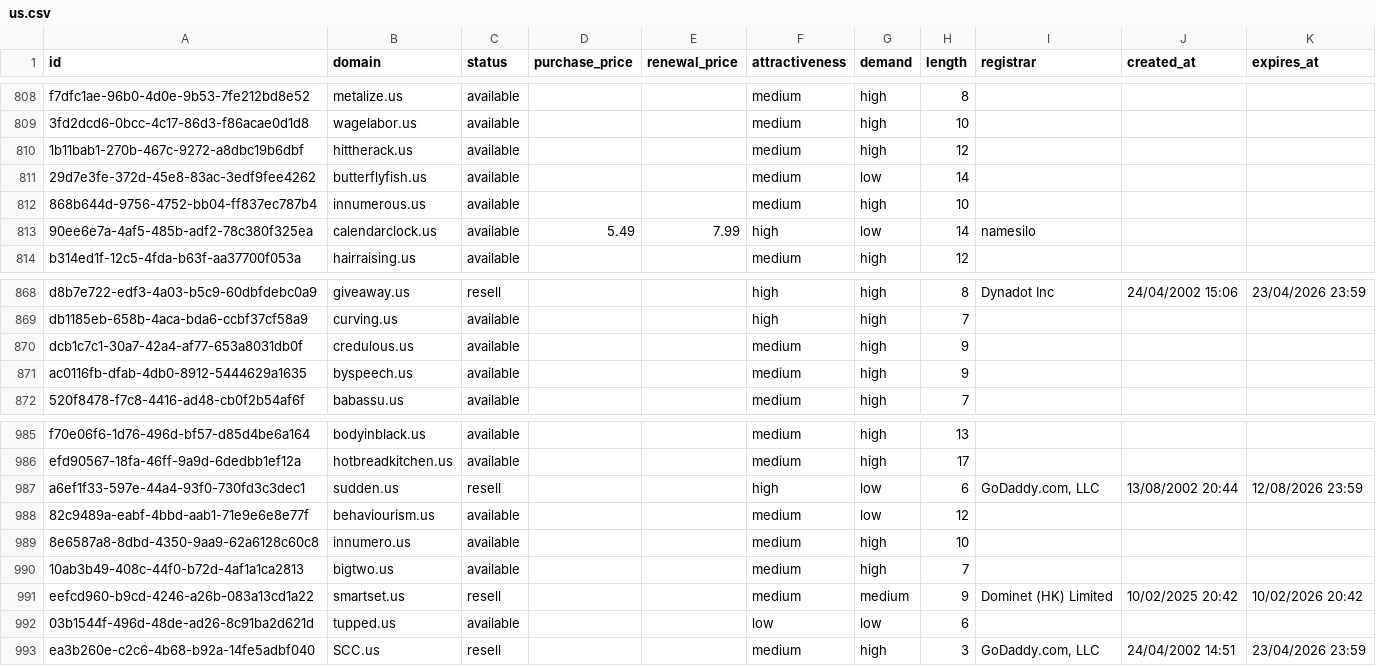
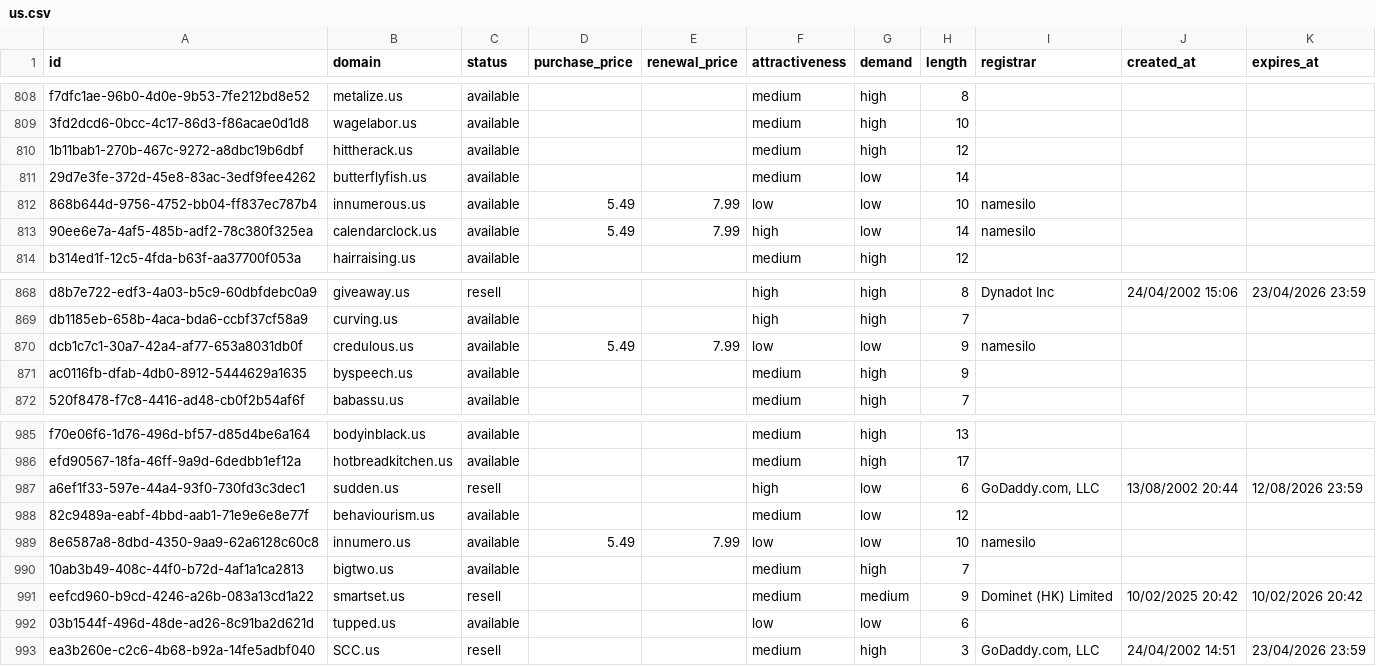
Before and after one commit to UniqueDomains/us-oneword-domains, a CSV file: us.csv, drawn as a sheet; only a part is shown, gaps mark what is left out.

Commit message:
Domains update

```diff
--- a/us.csv
+++ b/us.csv
@@ -811,3 +811,3 @@ f7dfc1ae-96b0-4d0e-9b53-7fe212bd8e52,metalize.us,available,,,medium,high,8,,,
 29d7e3fe-372d-45e8-83ac-3edf9fee4262,butterflyfish.us,available,,,medium,low,14,,,
-868b644d-9756-4752-bb04-ff837ec787b4,innumerous.us,available,,,medium,high,10,,,
+868b644d-9756-4752-bb04-ff837ec787b4,innumerous.us,available,5.49,7.99,low,low,10,namesilo,,
 90ee6e7a-4af5-485b-adf2-78c380f325ea,calendarclock.us,available,5.49,7.99,high,low,14,namesilo,,
@@ -869,3 +869,3 @@ d8b7e722-edf3-4a03-b5c9-60dbfdebc0a9,giveaway.us,resell,,,high,high,8,Dynadot In
 db1185eb-658b-4aca-bda6-ccbf37cf58a9,curving.us,available,,,high,high,7,,,
-dcb1c7c1-30a7-42a4-af77-653a8031db0f,credulous.us,available,,,medium,high,9,,,
+dcb1c7c1-30a7-42a4-af77-653a8031db0f,credulous.us,available,5.49,7.99,low,low,9,namesilo,,
 ac0116fb-dfab-4db0-8912-5444629a1635,byspeech.us,available,,,medium,high,9,,,
@@ -988,3 +988,3 @@ a6ef1f33-597e-44a4-93f0-730fd3c3dec1,sudden.us,resell,,,high,low,6,"GoDaddy.com,
 82c9489a-eabf-4bbd-aab1-71e9e6e8e77f,behaviourism.us,available,,,medium,low,12,,,
-8e6587a8-8dbd-4350-9aa9-62a6128c60c8,innumero.us,available,,,medium,high,10,,,
+8e6587a8-8dbd-4350-9aa9-62a6128c60c8,innumero.us,available,5.49,7.99,low,low,10,namesilo,,
 10ab3b49-408c-44f0-b72d-4af1a1ca2813,bigtwo.us,available,,,medium,high,7,,,
```
Also changed, not shown: 4 other files.
